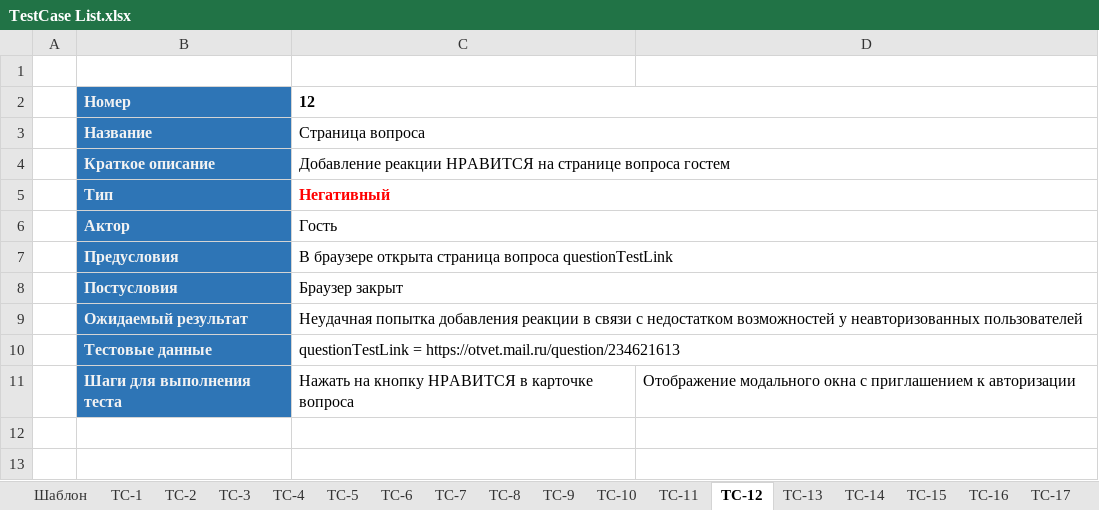
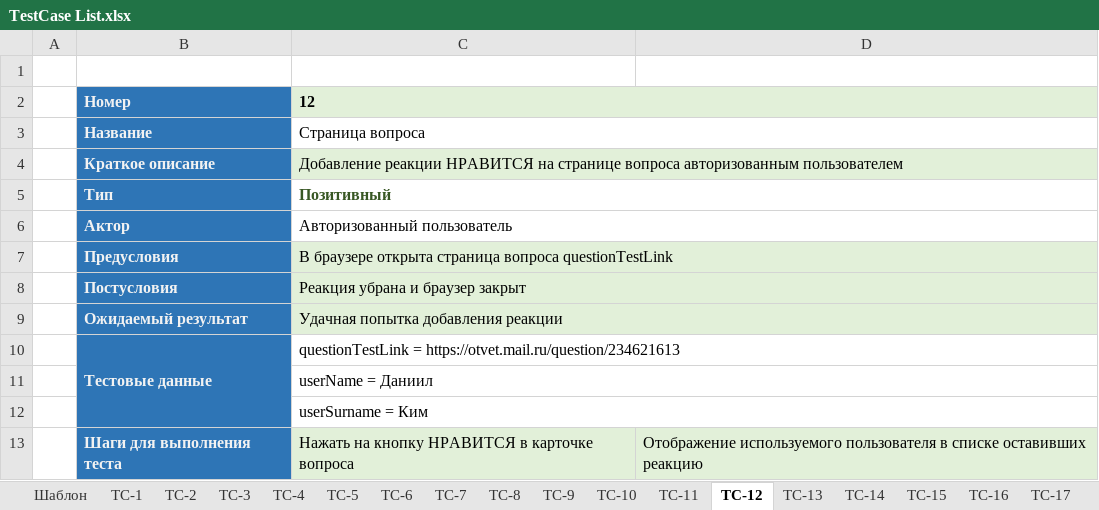
Before and after one commit to KIMdaniiell/Software-Testing-Cource, an Excel workbook: lab3/doc/TestCase List.xlsx, sheet ТС-12, drawn as a sheet; values as stored, in another font and other column widths than the file's, no borders; addresses are those after the commit; the diff names each change by its address in the sheet, - before the commit and + after, or states it on an @@ line.

```diff
--- a/lab3/doc/TestCase List.xlsx (sheet ТС-12)
+++ b/lab3/doc/TestCase List.xlsx (sheet ТС-12)
-C2:D2 fill: none
+C2:D2 fill: #E2F0D9
-C4: …странице вопроса гостем
+C4: …странице вопроса авторизованным пользователем
-C4:D4 fill: none
+C4:D4 fill: #E2F0D9
-C5: Негативный
+C5: Позитивный
-C5 text colour: #FF0000
+C5 text colour: #385724
-C6: Гость
+C6: Авторизованный пользователь
-C7:D9 fill: none
+C7:D9 fill: #E2F0D9
-C8: Браузер закрыт
+C8: Реакция убрана и браузер закрыт
-C9: Неудачная попытка добавления реакции в связи с недостатком возможностей у неавторизованных пользователей
+C9: Удачная попытка добавления реакции
+B10:B12 merged
+row 11:  |  | userName = Даниил
+row 12:  |  | userSurname = Ким
-C13:D13 fill: none
+C13:D13 fill: #E2F0D9
-D13: Отображение модального окна с приглашением к авторизации
+D13: Отображение используемого пользователя в списке оставивших реакцию
```
Also changed, not shown: sheet ТС-19, sheet ТС-20, sheet ТС-18, sheet ТС-13, sheet ТС-14, sheet ТС-15, 16 more sheets, lab3/doc/Check List.xlsx, 1 other file.
